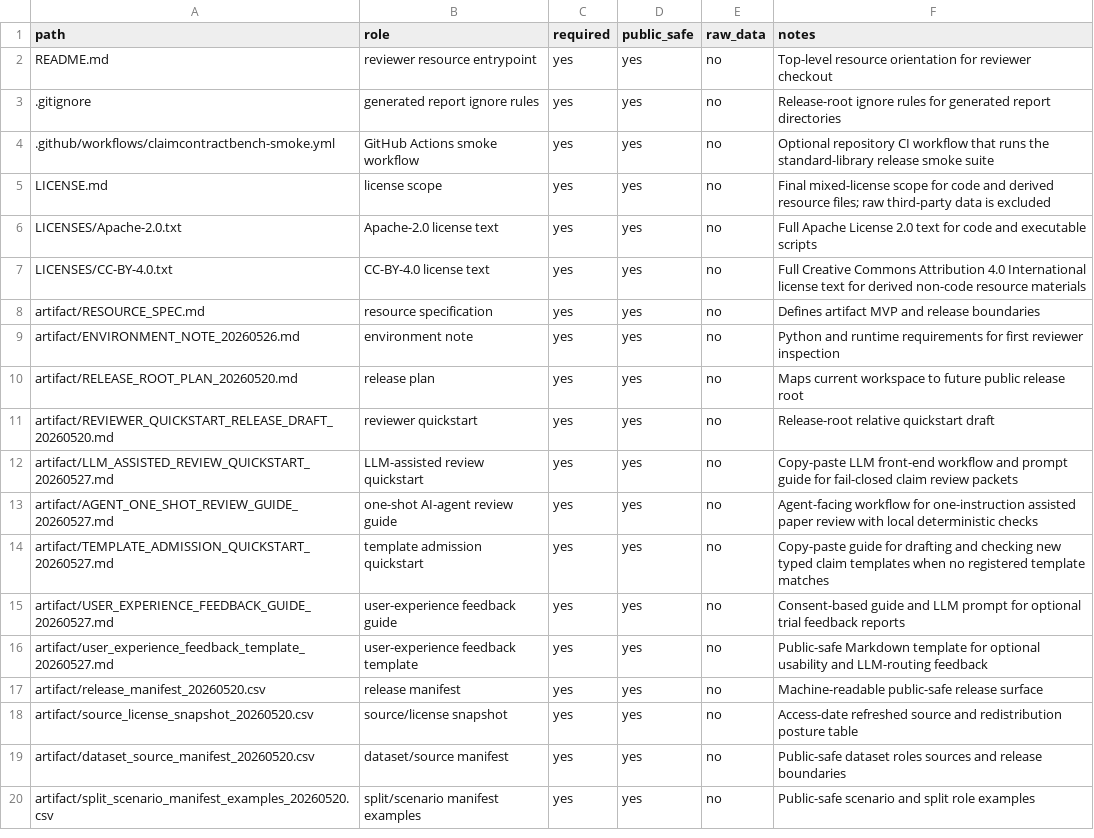
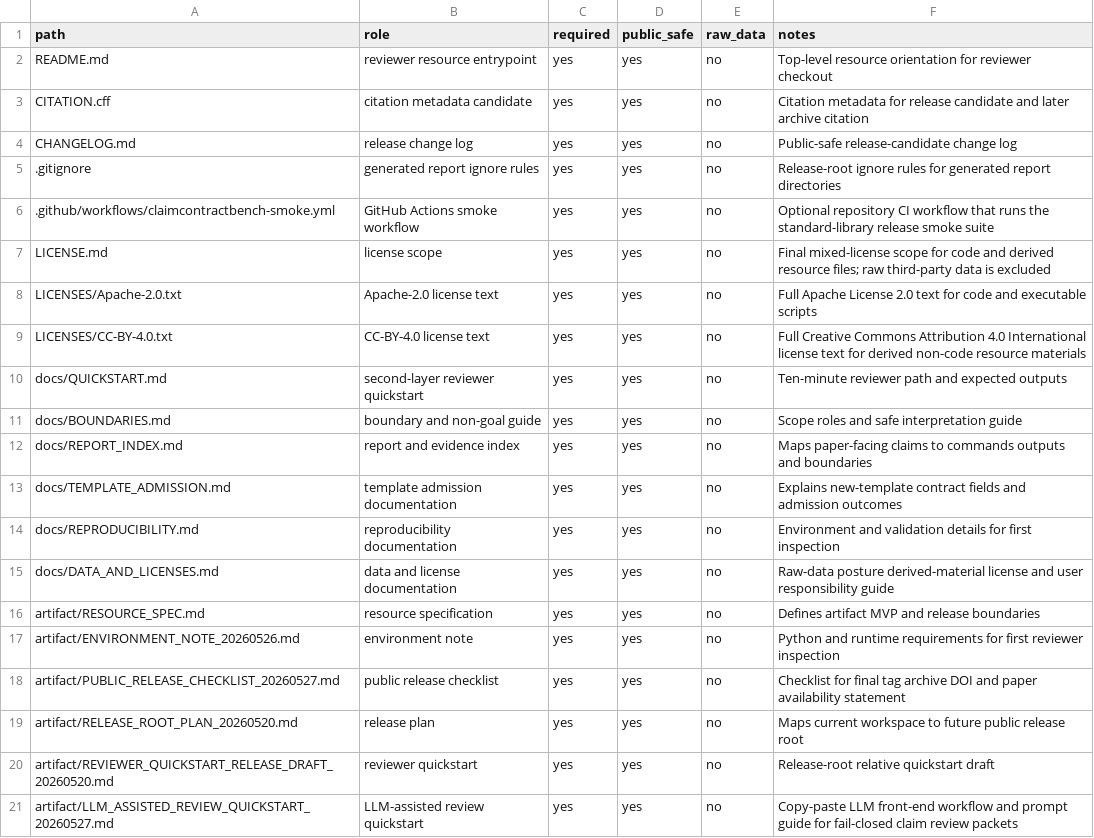
Before and after one commit to civimuro/claimcontractbench-cikm2026-submission-freeze, a CSV file: artifact/release_manifest_20260520.csv, drawn as a sheet; only a part is shown; the shorter side is filled out with more unchanged rows.

Commit message:
Reframe resource snapshot for reviewer verification

```diff
--- a/artifact/release_manifest_20260520.csv
+++ b/artifact/release_manifest_20260520.csv
@@ -2,2 +2,4 @@ path,role,required,public_safe,raw_data,notes
 README.md,reviewer resource entrypoint,yes,yes,no,Top-level resource orientation for reviewer checkout
+CITATION.cff,citation metadata candidate,yes,yes,no,Citation metadata for release candidate and later archive citation
+CHANGELOG.md,release change log,yes,yes,no,Public-safe release-candidate change log
 .gitignore,generated report ignore rules,yes,yes,no,Release-root ignore rules for generated report directories
@@ -7,4 +9,11 @@ LICENSES/Apache-2.0.txt,Apache-2.0 license text,yes,yes,no,Full Apache License 2
 LICENSES/CC-BY-4.0.txt,CC-BY-4.0 license text,yes,yes,no,Full Creative Commons Attribution 4.0 International license text for derived non-code resource materials
+docs/QUICKSTART.md,second-layer reviewer quickstart,yes,yes,no,Ten-minute reviewer path and expected outputs
+docs/BOUNDARIES.md,boundary and non-goal guide,yes,yes,no,Scope roles and safe interpretation guide
+docs/REPORT_INDEX.md,report and evidence index,yes,yes,no,Maps paper-facing claims to commands outputs and boundaries
+docs/TEMPLATE_ADMISSION.md,template admission documentation,yes,yes,no,Explains new-template contract fields and admission outcomes
+docs/REPRODUCIBILITY.md,reproducibility documentation,yes,yes,no,Environment and validation details for first inspection
+docs/DATA_AND_LICENSES.md,data and license documentation,yes,yes,no,Raw-data posture derived-material license and user responsibility guide
 artifact/RESOURCE_SPEC.md,resource specification,yes,yes,no,Defines artifact MVP and release boundaries
 artifact/ENVIRONMENT_NOTE_20260526.md,environment note,yes,yes,no,Python and runtime requirements for first reviewer inspection
+artifact/PUBLIC_RELEASE_CHECKLIST_20260527.md,public release checklist,yes,yes,no,Checklist for final tag archive DOI and paper availability statement
 artifact/RELEASE_ROOT_PLAN_20260520.md,release plan,yes,yes,no,Maps current workspace to future public release root
```
Also changed, not shown: 15 other files.
